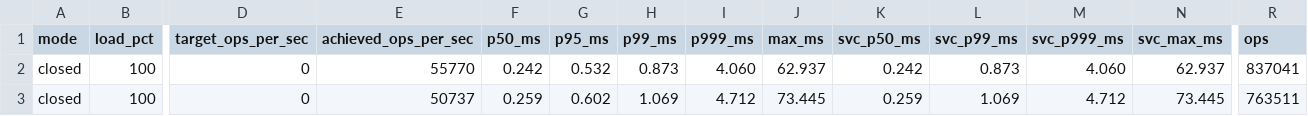
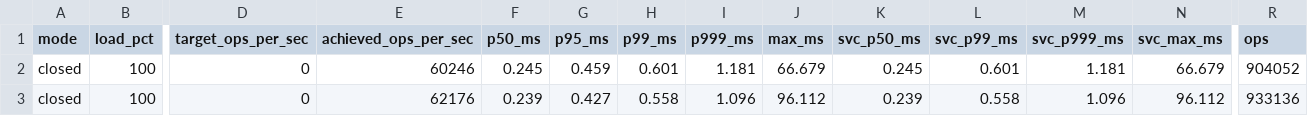
Before and after one commit to Varun-Dudipala/titankv, a CSV file: benchmark/results/suite/latency.csv, drawn as a sheet; only a part is shown, gaps mark what is left out; the diff covers the shown part only; the diff names each change by its address in the sheet, - before the commit and + after, or states it on an @@ line.

```diff
--- a/benchmark/results/suite/latency.csv
+++ b/benchmark/results/suite/latency.csv
-E2 (achieved_ops_per_sec): 55770
+E2 (achieved_ops_per_sec): 60246
-F2 (p50_ms): 0.242
+F2 (p50_ms): 0.245
-G2 (p95_ms): 0.532
+G2 (p95_ms): 0.459
-H2 (p99_ms): 0.873
+H2 (p99_ms): 0.601
-I2 (p999_ms): 4.060
+I2 (p999_ms): 1.181
-J2 (max_ms): 62.937
+J2 (max_ms): 66.679
-K2 (svc_p50_ms): 0.242
+K2 (svc_p50_ms): 0.245
-L2 (svc_p99_ms): 0.873
+L2 (svc_p99_ms): 0.601
-M2 (svc_p999_ms): 4.060
+M2 (svc_p999_ms): 1.181
-N2 (svc_max_ms): 62.937
+N2 (svc_max_ms): 66.679
-R2 (ops): 837041
+R2 (ops): 904052
-E3 (achieved_ops_per_sec): 50737
+E3 (achieved_ops_per_sec): 62176
-F3 (p50_ms): 0.259
+F3 (p50_ms): 0.239
-G3 (p95_ms): 0.602
+G3 (p95_ms): 0.427
-H3 (p99_ms): 1.069
+H3 (p99_ms): 0.558
-I3 (p999_ms): 4.712
+I3 (p999_ms): 1.096
-J3 (max_ms): 73.445
+J3 (max_ms): 96.112
-K3 (svc_p50_ms): 0.259
+K3 (svc_p50_ms): 0.239
-L3 (svc_p99_ms): 1.069
+L3 (svc_p99_ms): 0.558
-M3 (svc_p999_ms): 4.712
+M3 (svc_p999_ms): 1.096
-N3 (svc_max_ms): 73.445
+N3 (svc_max_ms): 96.112
-R3 (ops): 763511
+R3 (ops): 933136
```
Also changed, not shown: 155 edited cells elsewhere in this file, benchmark/results/suite/summary.csv, 3 other files.
